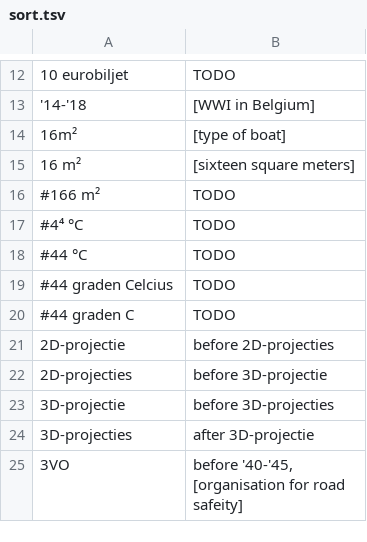
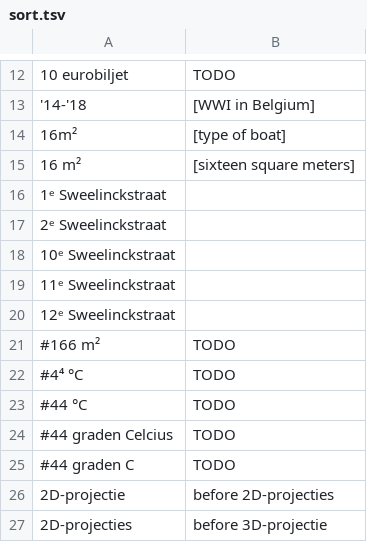
Before and after one commit to OpenTaal/alphabetical-sort, a TSV file: references/sort.tsv, drawn as a sheet; only a part is shown, gaps mark what is left out; the shorter side is filled out with more unchanged rows; the diff names each change by its address in the sheet, - before the commit and + after, or states it on an @@ line.

Commit message:
Improved reference

```diff
--- a/references/sort.tsv
+++ b/references/sort.tsv
+row 16: 1ᵉ Sweelinckstraat
+row 17: 2ᵉ Sweelinckstraat
+row 18: 10ᵉ Sweelinckstraat
+row 19: 11ᵉ Sweelinckstraat
+row 20: 12ᵉ Sweelinckstraat
```
Also changed, not shown: 1 other file.
